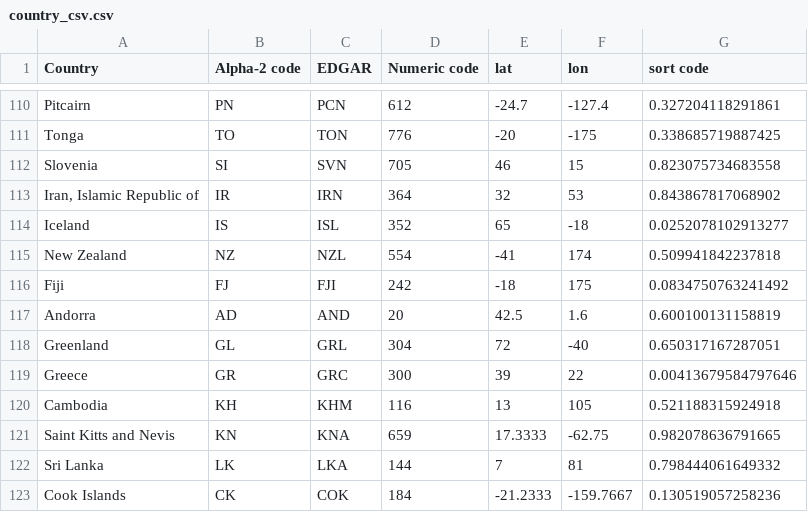
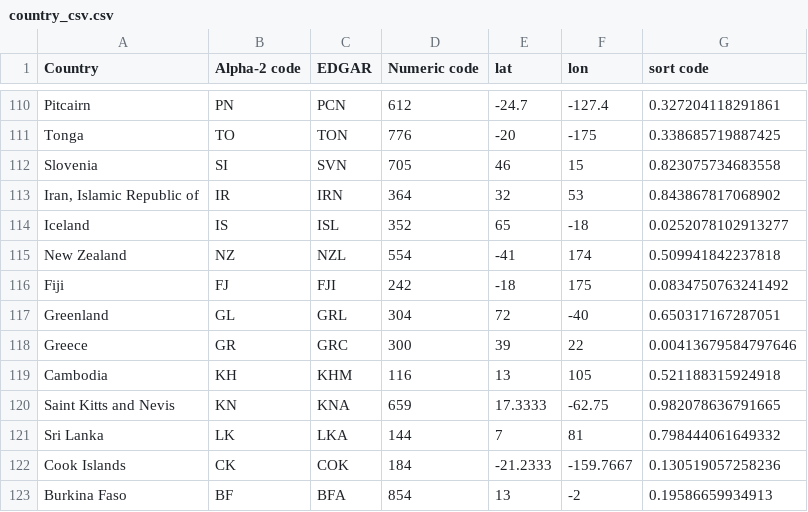
Before and after one commit to dambem/emittle, a CSV file: public/country_csv.csv, drawn as a sheet; only a part is shown, gaps mark what is left out; the shorter side is filled out with more unchanged rows; the diff names each change by its address in the sheet, - before the commit and + after, or states it on an @@ line.

Commit message:
Removing andorra due to not being in the emission dataset (need TO WORK OUT A BETTER WAY :()

```diff
--- a/public/country_csv.csv
+++ b/public/country_csv.csv
-row 117: Andorra | AD | AND | 20 | 42.5 | 1.6 | 0.600100131158819
```
Also changed, not shown: 1 other file.
